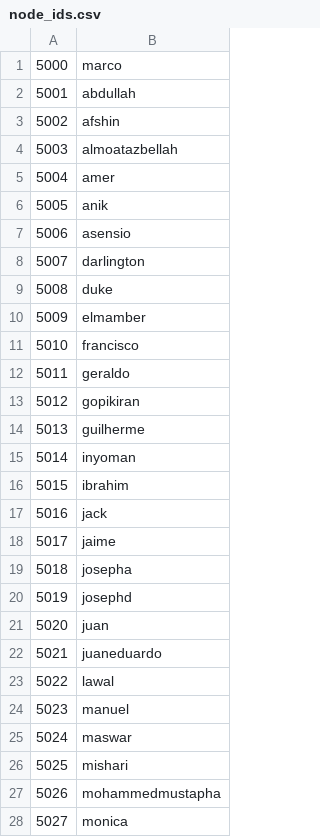
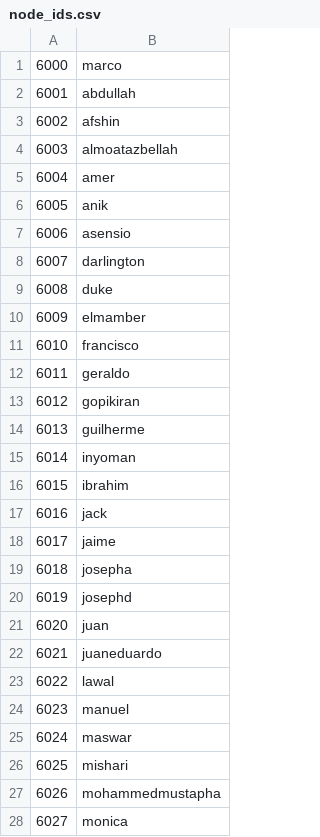
Before and after one commit to shawenyao/blockchain, a CSV file: node_ids.csv, drawn as a sheet; only a part is shown; the diff covers the shown part only.

Commit message:
Update node_ids.csv

```diff
--- a/node_ids.csv
+++ b/node_ids.csv
@@ -1,28 +1,28 @@
-5000,marco
-5001,abdullah
-5002,afshin
-5003,almoatazbellah
-5004,amer
-5005,anik
-5006,asensio
-5007,darlington
-5008,duke
-5009,elmamber
-5010,francisco
-5011,geraldo
-5012,gopikiran
-5013,guilherme
-5014,inyoman
-5015,ibrahim
-5016,jack
-5017,jaime
-5018,josepha
-5019,josephd
-5020,juan
-5021,juaneduardo
-5022,lawal
-5023,manuel
-5024,maswar
-5025,mishari
-5026,mohammedmustapha
-5027,monica
+6000,marco
+6001,abdullah
+6002,afshin
+6003,almoatazbellah
+6004,amer
+6005,anik
+6006,asensio
+6007,darlington
+6008,duke
+6009,elmamber
+6010,francisco
+6011,geraldo
+6012,gopikiran
+6013,guilherme
+6014,inyoman
+6015,ibrahim
+6016,jack
+6017,jaime
+6018,josepha
+6019,josephd
+6020,juan
+6021,juaneduardo
+6022,lawal
+6023,manuel
+6024,maswar
+6025,mishari
+6026,mohammedmustapha
+6027,monica
```
Also changed, not shown: 17 edited cells elsewhere in this file.
